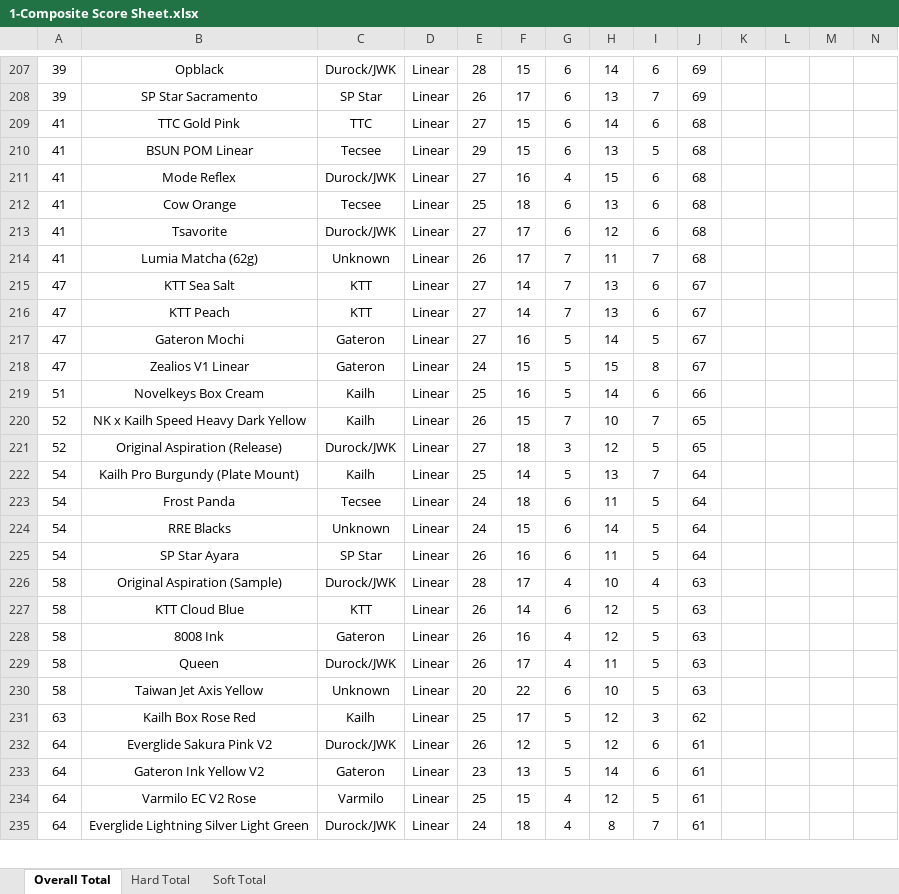
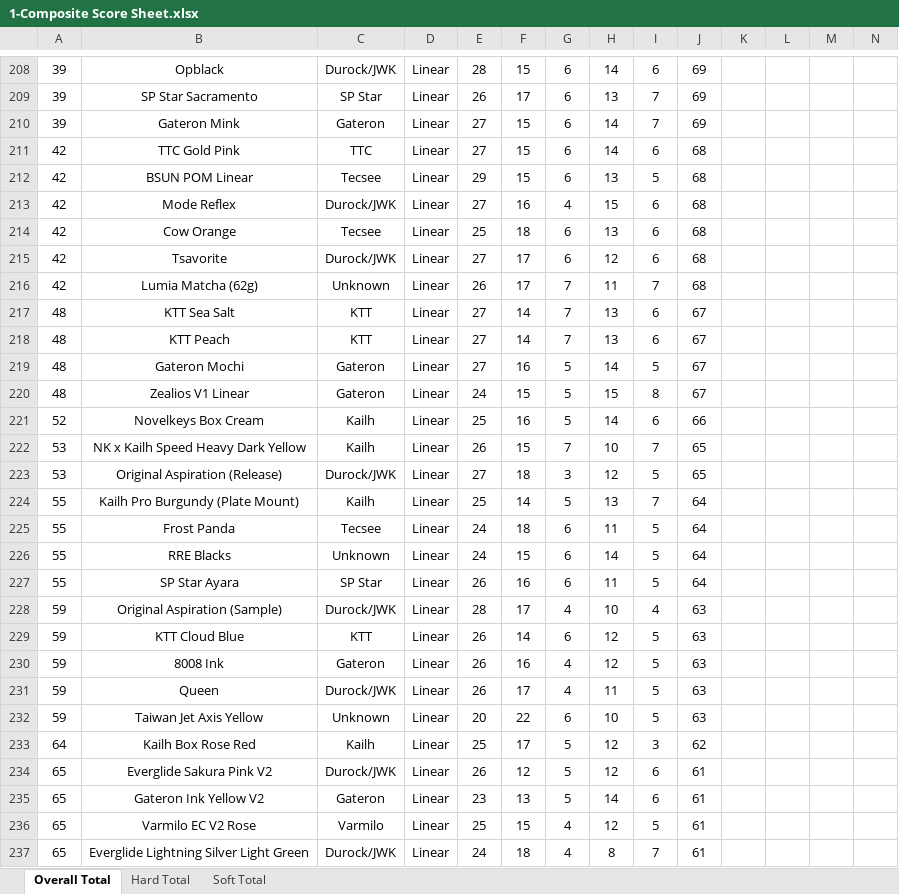
Before and after one commit to ThereminGoat/switch-scores, an Excel workbook: 1-Composite Score Sheet.xlsx, sheet Overall Total, drawn as a sheet; only a part is shown, gaps mark what is left out; values as stored, in another font and other column widths than the file's, no borders; charts and pictures not drawn; addresses are those after the commit; rows hold the shown columns only; the diff covers the shown part only; the diff names each change by its address in the sheet, - before the commit and + after, or states it on an @@ line.

```diff
--- a/1-Composite Score Sheet.xlsx (sheet Overall Total)
+++ b/1-Composite Score Sheet.xlsx (sheet Overall Total)
+row 210: 39 | Gateron Mink | Gateron | Linear | 27 | 15 | 6 | 14 | 7 | 69
-A211:A216: 41
+A211:A216: 42
-A217:A220: 47
+A217:A220: 48
-A221: 51
+A221: 52
-A222:A223: 52
+A222:A223: 53
-A224:A227: 54
+A224:A227: 55
-A228:A232: 58
+A228:A232: 59
-A233: 63
+A233: 64
-A234:A237: 64
+A234:A237: 65
```
Also changed, not shown: 1 added row and 111 edited cells elsewhere in this sheet, sheet Soft Total, sheet Hard Total, formulas that keep their value, 4 other files.
